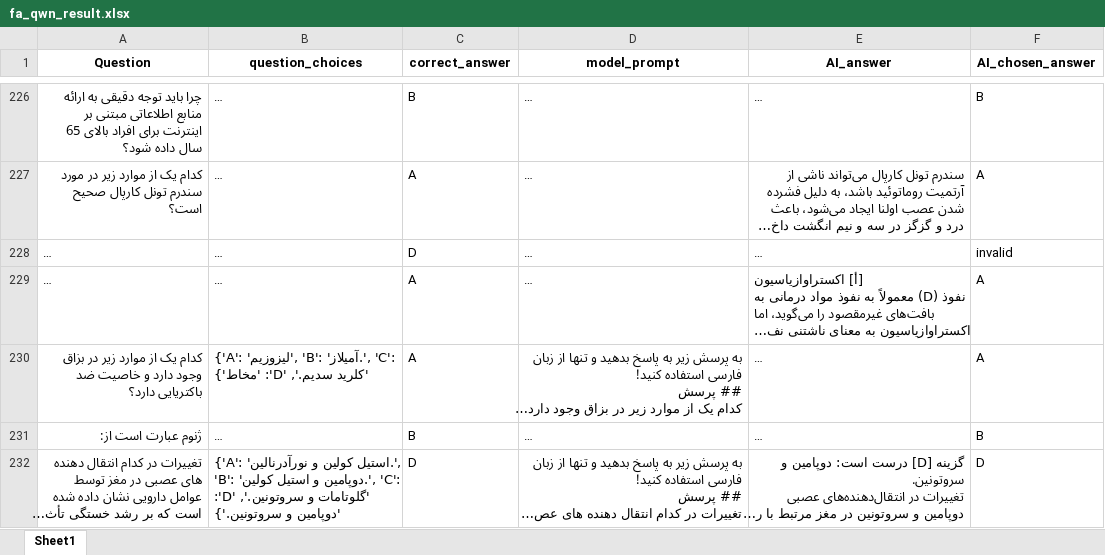
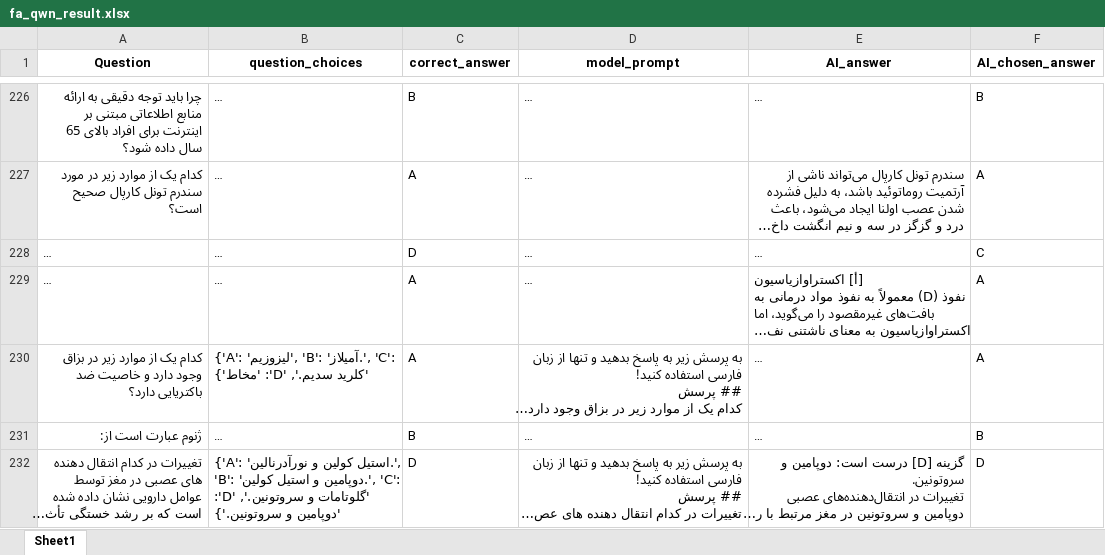
Before and after one commit to Mehrdadghassabi/Gaokerena-V, an Excel workbook: evaluation/multiple_choice_qa/MMLU-clinical_knowledge/qwen2.5_trained/fa_qwn_result.xlsx, sheet Sheet1, drawn as a sheet; only a part is shown, gaps mark what is left out; long unchanged cells end in …; values as stored, in another font and other column widths than the file's, no borders; the diff covers the shown part only; the diff names each change by its address in the sheet, - before the commit and + after, or states it on an @@ line.

```diff
--- a/evaluation/multiple_choice_qa/MMLU-clinical_knowledge/qwen2.5_trained/fa_qwn_result.xlsx (sheet Sheet1)
+++ b/evaluation/multiple_choice_qa/MMLU-clinical_knowledge/qwen2.5_trained/fa_qwn_result.xlsx (sheet Sheet1)
-F228 (AI_chosen_answer): invalid
+F228 (AI_chosen_answer): C
```
Also changed, not shown: 14 edited cells elsewhere in this sheet, 1 other file.
